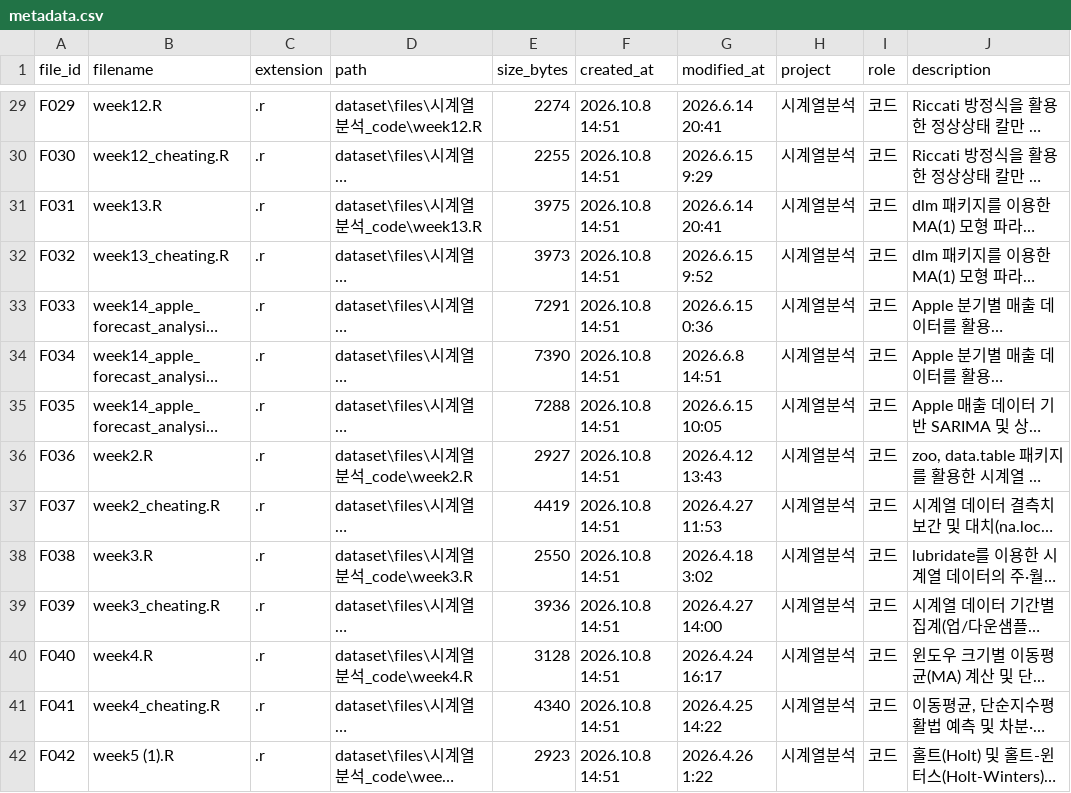
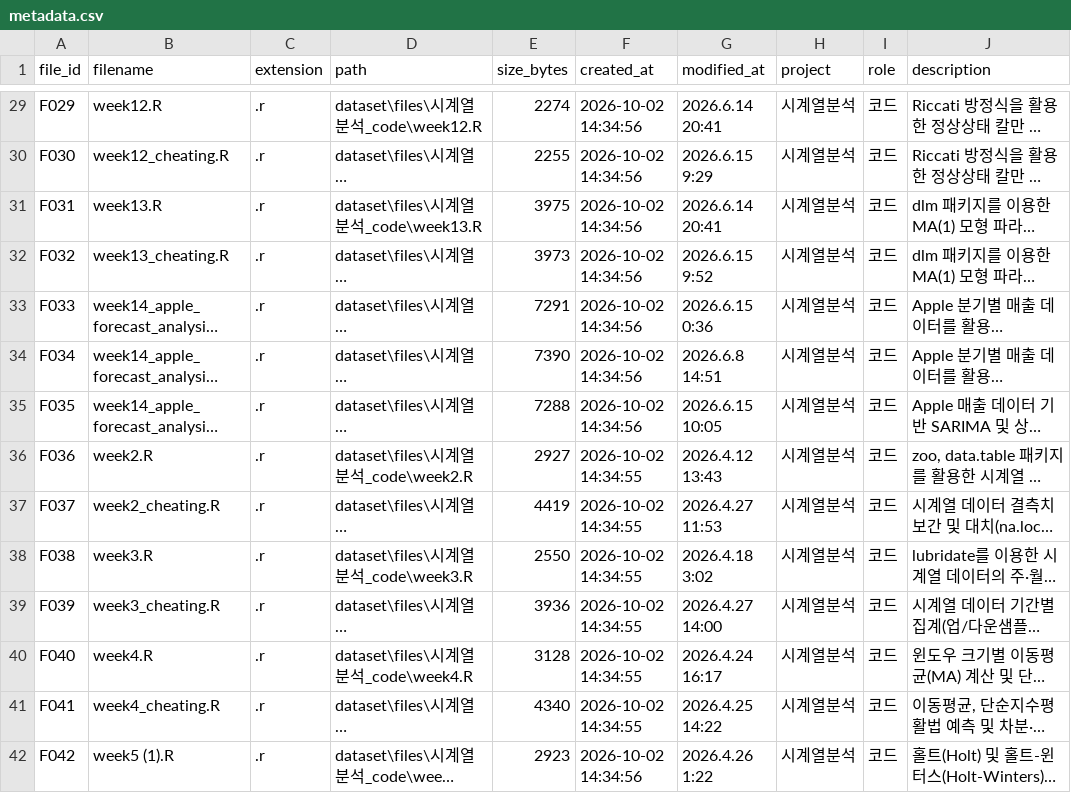
Before and after one commit to eunkyo00/AI-X, a CSV file: Role01/metadata.csv, drawn as a sheet; only a part is shown, gaps mark what is left out; long unchanged cells end in …; the diff covers the shown part only; the diff names each change by its address in the sheet, - before the commit and + after, or states it on an @@ line.

```diff
--- a/Role01/metadata.csv
+++ b/Role01/metadata.csv
-F29:F35 (created_at): 2026.10.8 14:51
+F29:F35 (created_at): 2026-10-02 14:34:56
-F36:F41 (created_at): 2026.10.8 14:51
+F36:F41 (created_at): 2026-10-02 14:34:55
-F42 (created_at): 2026.10.8 14:51
+F42 (created_at): 2026-10-02 14:34:56
```
Also changed, not shown: 144 edited cells elsewhere in this file, 1 other file.
